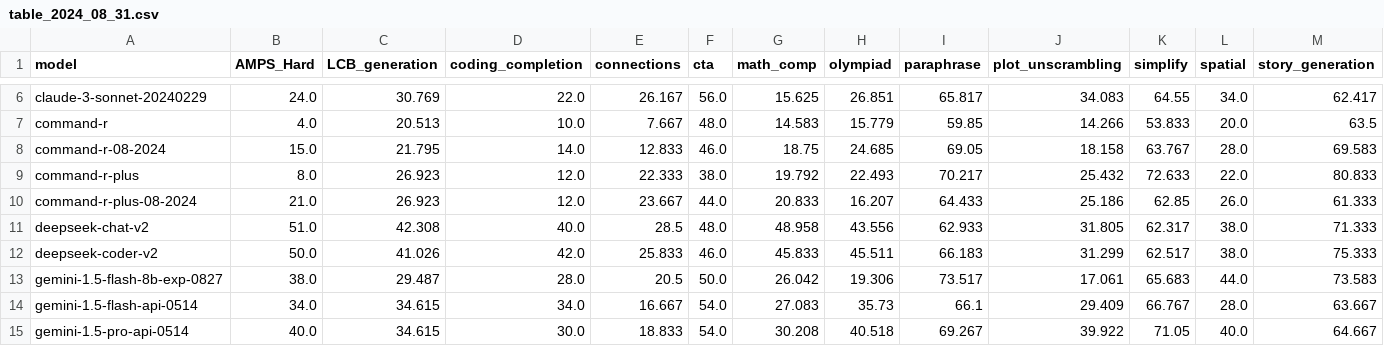
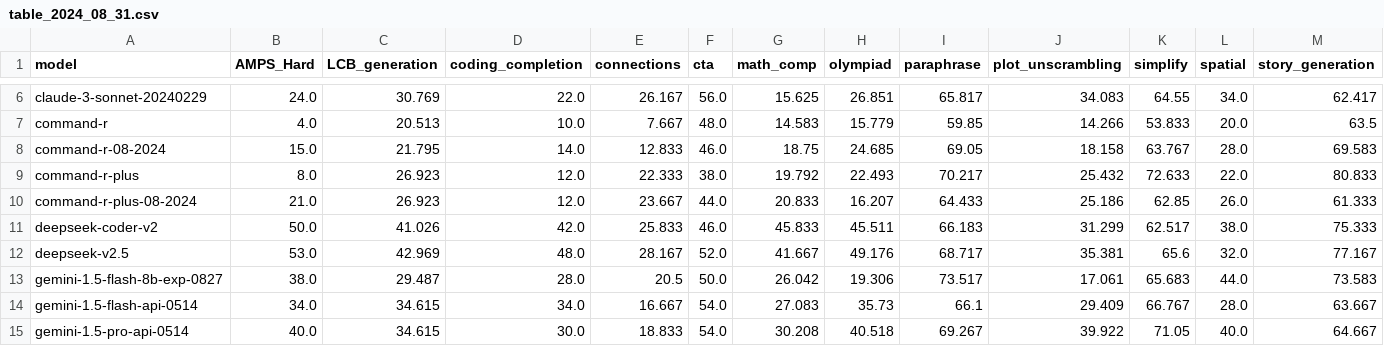
Before and after one commit to LiveBench/livebench.github.io, a CSV file: public/table_2024_08_31.csv, drawn as a sheet; only a part is shown, gaps mark what is left out; removed rows and columns are numbered as before the commit, all else as after; rows hold the shown columns only; the diff names each change by its address in the sheet, - before the commit and + after, or states it on an @@ line.

```diff
--- a/public/table_2024_08_31.csv
+++ b/public/table_2024_08_31.csv
-row 11: deepseek-chat-v2 | 51.0 | 42.308 | 40.0 | 28.5 | 48.0 | 48.958 | 43.556 | 62.933 | 31.805 | 62.317 | 38.0 | 71.333
+row 12: deepseek-v2.5 | 53.0 | 42.969 | 48.0 | 28.167 | 52.0 | 41.667 | 49.176 | 68.717 | 35.381 | 65.6 | 32.0 | 77.167
```
Also changed, not shown: public/table_2024_06_24.csv, public/table_2024_07_26.csv.
